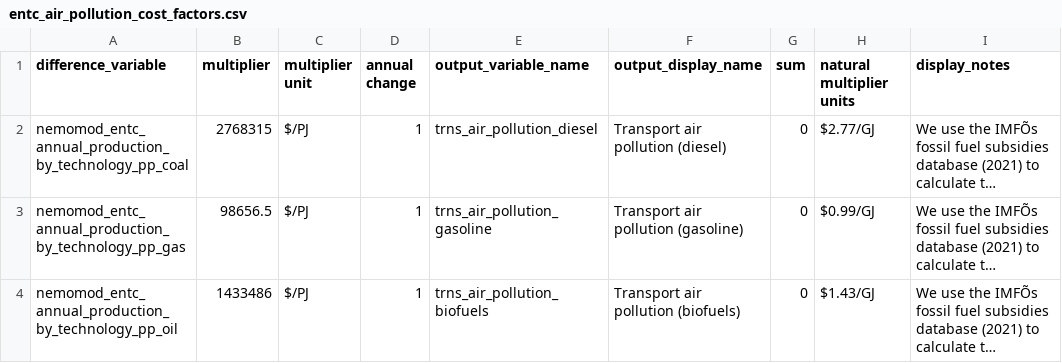
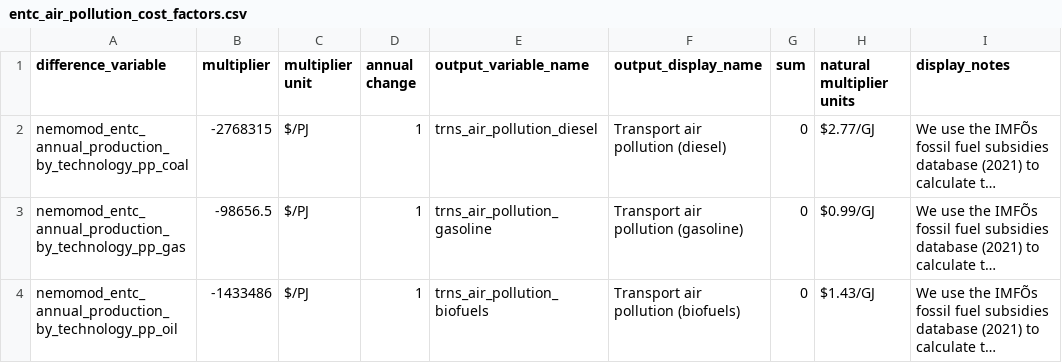
Before and after one commit to milocortes/ssp_cost_benefits, a CSV file: cost_factors/entc_air_pollution_cost_factors.csv, drawn as a sheet; only a part is shown; long unchanged cells end in …; the diff names each change by its address in the sheet, - before the commit and + after, or states it on an @@ line.

Commit message:
Fixed sign of air pollution system costs

```diff
--- a/cost_factors/entc_air_pollution_cost_factors.csv
+++ b/cost_factors/entc_air_pollution_cost_factors.csv
-B2 (multiplier): 2768315
+B2 (multiplier): -2768315
-B3 (multiplier): 98656.5
+B3 (multiplier): -98656.5
-B4 (multiplier): 1433486
+B4 (multiplier): -1433486
```
Also changed, not shown: cost_factors/inen_air_pollution_cost_factors.csv, cost_factors/trns_air_pollution_cost_factors.csv, 2 other files.
